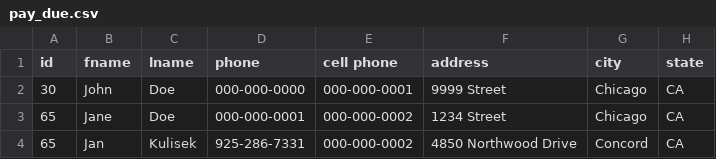
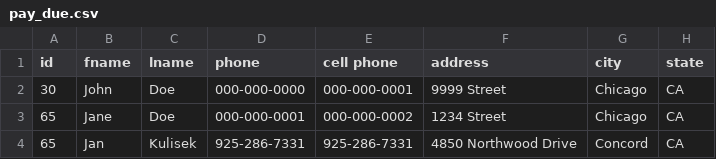
Before and after one commit to prager/mdarc-dev, a CSV file: public/pay_due.csv, drawn as a sheet; only a part is shown; the diff names each change by its address in the sheet, - before the commit and + after, or states it on an @@ line.

Commit message:
Added cell

```diff
--- a/public/pay_due.csv
+++ b/public/pay_due.csv
-E4 (cell phone): 000-000-0002
+E4 (cell phone): 925-286-7331
```
